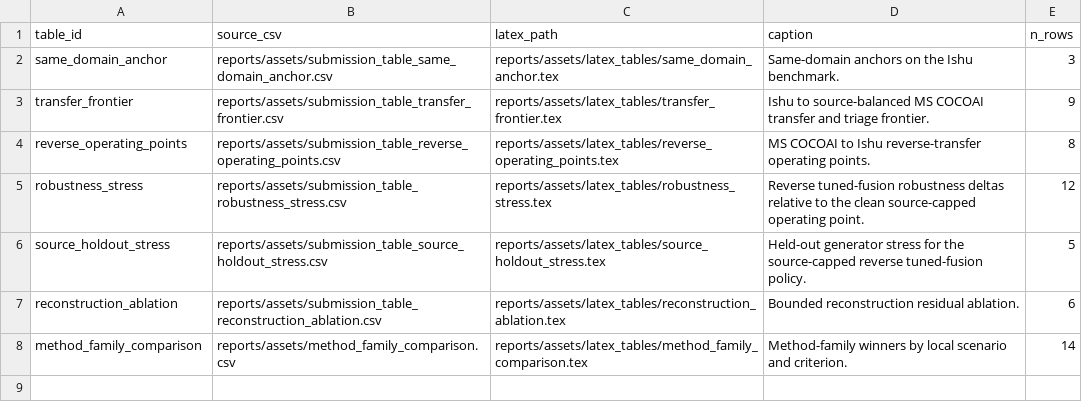
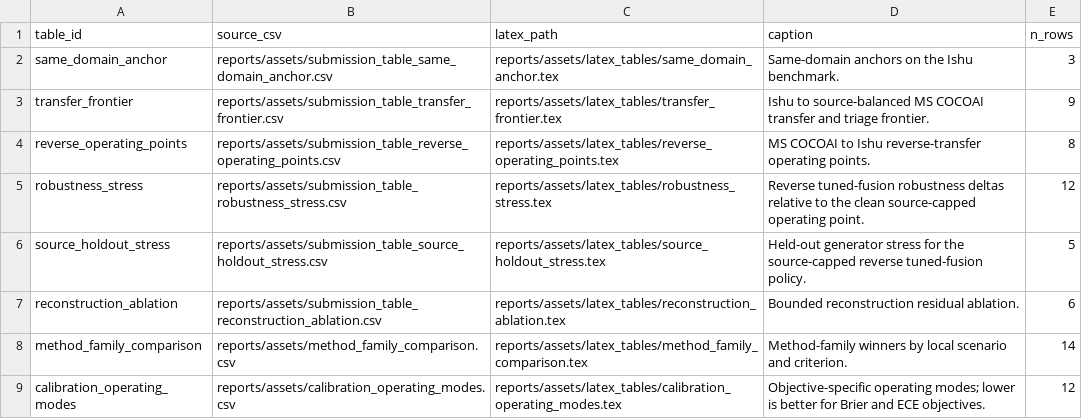
Before and after one commit to DrStrangel0ve/ai-image-forensics-comparison, a CSV file: reports/assets/latex_tables/submission_latex_table_manifest.csv, drawn as a sheet; the diff names each change by its address in the sheet, - before the commit and + after, or states it on an @@ line.

Commit message:
Add operating-mode LaTeX table

```diff
--- a/reports/assets/latex_tables/submission_latex_table_manifest.csv
+++ b/reports/assets/latex_tables/submission_latex_table_manifest.csv
+row 9: calibration_operating_modes | reports/assets/calibration_operating_modes.csv | reports/assets/latex_tables/calibration_operating_modes.tex | Objective-specific operating modes; lower is better for Brier and ECE objectives. | 12
```
Also changed, not shown: reports/assets/manuscript_assembly_map.csv, reports/assets/paper_skeleton_lint.csv, 30 other files.
